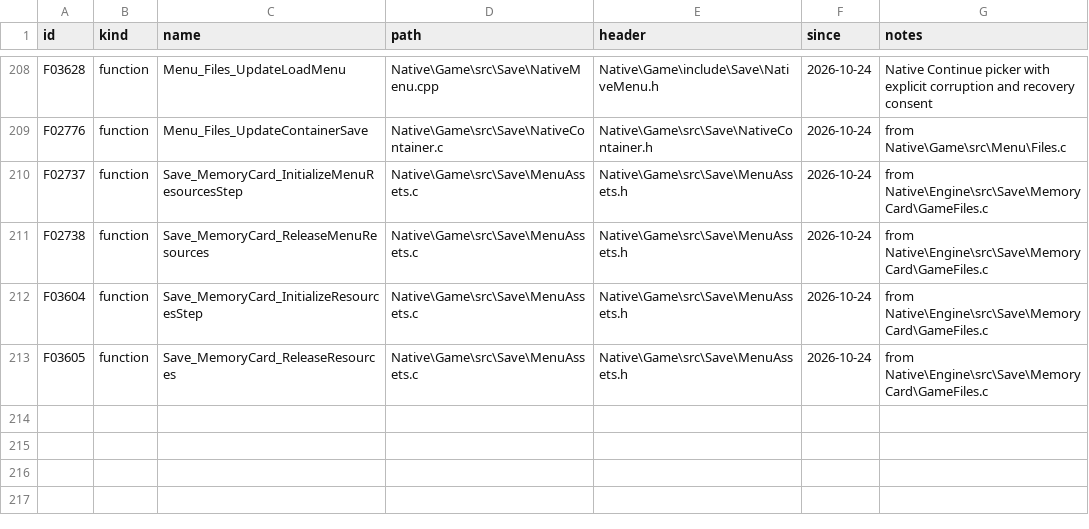
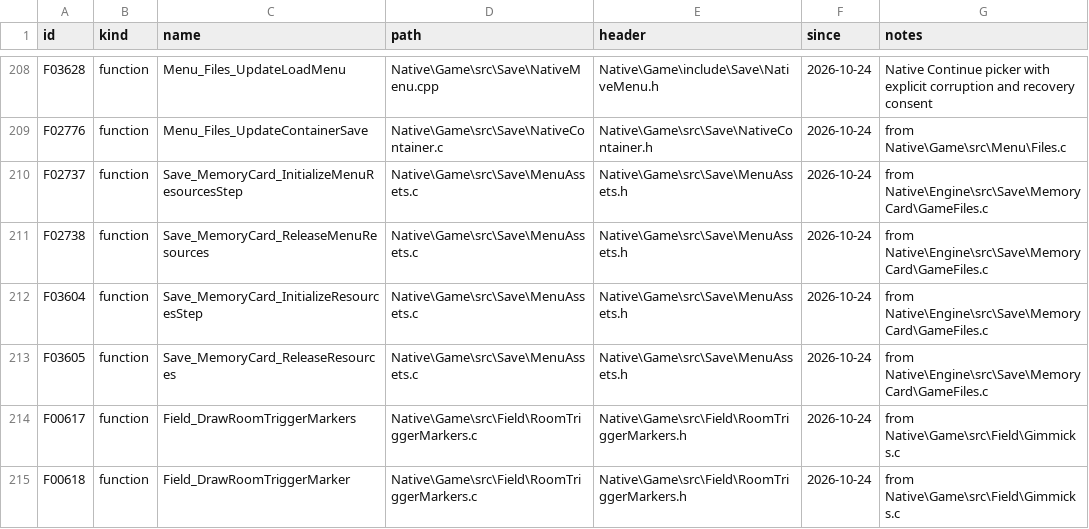
Before and after one commit to JEschete/VS-NativePort, a CSV file: tools/port/owned.csv, drawn as a sheet; only a part is shown, gaps mark what is left out; the diff names each change by its address in the sheet, - before the commit and + after, or states it on an @@ line.

```diff
--- a/tools/port/owned.csv
+++ b/tools/port/owned.csv
+row 214: F00617 | function | Field_DrawRoomTriggerMarkers | Native\Game\src\Field\RoomTriggerMarkers.c | Native\Game\src\Field\RoomTriggerMarkers.h | 2026-10-24 | from Native\Game\src\Field\Gimmicks.c
+row 215: F00618 | function | Field_DrawRoomTriggerMarker | Native\Game\src\Field\RoomTriggerMarkers.c | Native\Game\src\Field\RoomTriggerMarkers.h | 2026-10-24 | from Native\Game\src\Field\Gimmicks.c
```
Also changed, not shown: 19 other files.
